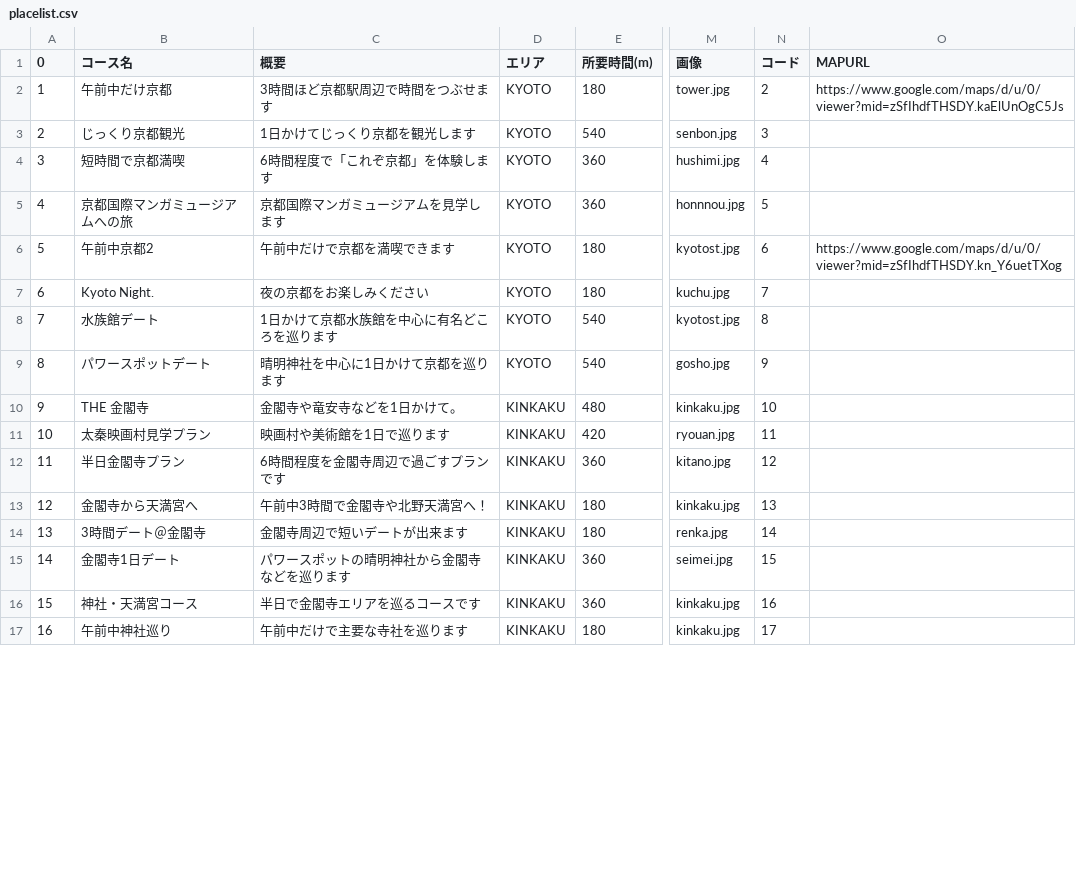
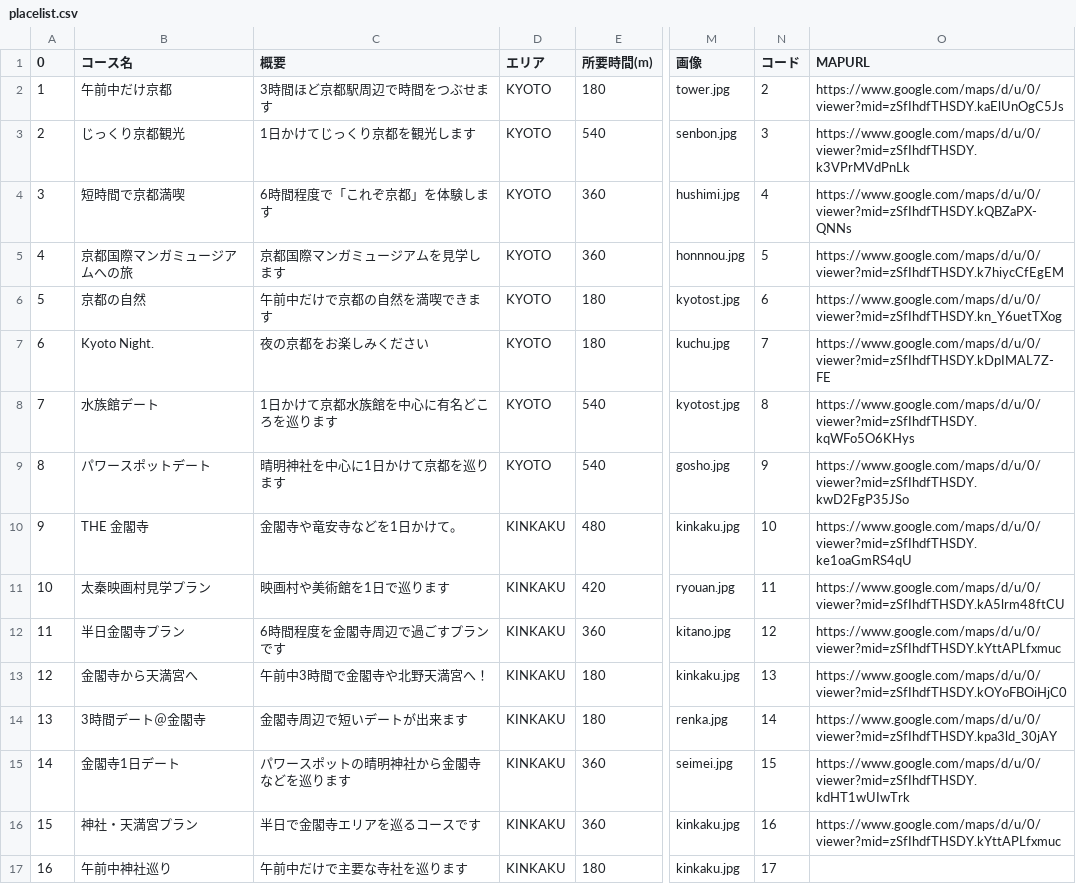
Before and after one commit to yukki0129/rurotabi, a CSV file: data/placelist.csv, drawn as a sheet; only a part is shown, gaps mark what is left out; the diff covers the shown part only; the diff names each change by its address in the sheet, - before the commit and + after, or states it on an @@ line.

```diff
--- a/data/placelist.csv
+++ b/data/placelist.csv
-O3 (MAPURL): (empty)
+O3 (MAPURL): https://www.google.com/maps/d/u/0/viewer?mid=zSfIhdfTHSDY.k3VPrMVdPnLk
-O4 (MAPURL): (empty)
+O4 (MAPURL): https://www.google.com/maps/d/u/0/viewer?mid=zSfIhdfTHSDY.kQBZaPX-QNNs
-O5 (MAPURL): (empty)
+O5 (MAPURL): https://www.google.com/maps/d/u/0/viewer?mid=zSfIhdfTHSDY.k7hiycCfEgEM
-B6 (コース名): 午前中京都2
+B6 (コース名): 京都の自然
-C6 (概要): 午前中だけで京都を満喫できます
+C6 (概要): 午前中だけで京都の自然を満喫できます
-O7 (MAPURL): (empty)
+O7 (MAPURL): https://www.google.com/maps/d/u/0/viewer?mid=zSfIhdfTHSDY.kDpIMAL7Z-FE
-O8 (MAPURL): (empty)
+O8 (MAPURL): https://www.google.com/maps/d/u/0/viewer?mid=zSfIhdfTHSDY.kqWFo5O6KHys
-O9 (MAPURL): (empty)
+O9 (MAPURL): https://www.google.com/maps/d/u/0/viewer?mid=zSfIhdfTHSDY.kwD2FgP35JSo
-O10 (MAPURL): (empty)
+O10 (MAPURL): https://www.google.com/maps/d/u/0/viewer?mid=zSfIhdfTHSDY.ke1oaGmRS4qU
-O11 (MAPURL): (empty)
+O11 (MAPURL): https://www.google.com/maps/d/u/0/viewer?mid=zSfIhdfTHSDY.kA5lrm48ftCU
-O12 (MAPURL): (empty)
+O12 (MAPURL): https://www.google.com/maps/d/u/0/viewer?mid=zSfIhdfTHSDY.kYttAPLfxmuc
-O13 (MAPURL): (empty)
+O13 (MAPURL): https://www.google.com/maps/d/u/0/viewer?mid=zSfIhdfTHSDY.kOYoFBOiHjC0
-O14 (MAPURL): (empty)
+O14 (MAPURL): https://www.google.com/maps/d/u/0/viewer?mid=zSfIhdfTHSDY.kpa3ld_30jAY
-O15 (MAPURL): (empty)
+O15 (MAPURL): https://www.google.com/maps/d/u/0/viewer?mid=zSfIhdfTHSDY.kdHT1wUIwTrk
-B16 (コース名): 神社・天満宮コース
+B16 (コース名): 神社・天満宮プラン
-O16 (MAPURL): (empty)
+O16 (MAPURL): https://www.google.com/maps/d/u/0/viewer?mid=zSfIhdfTHSDY.kYttAPLfxmuc
```
Also changed, not shown: 21 edited cells elsewhere in this file, 17 other files.
